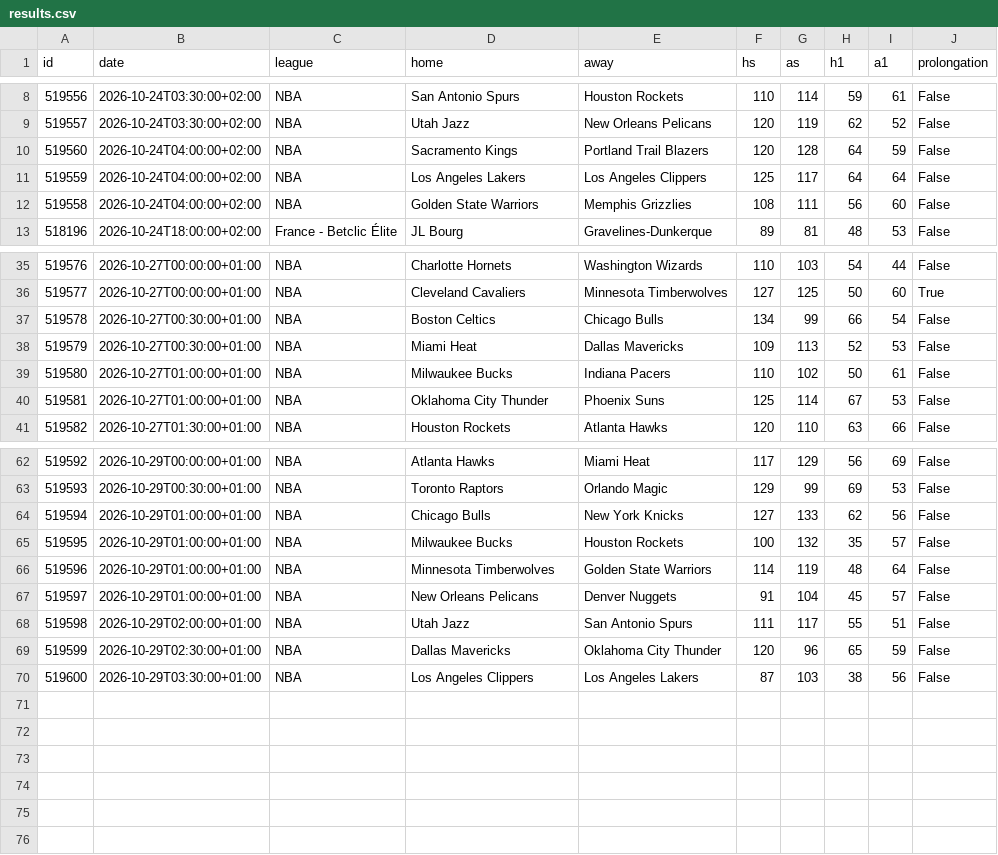
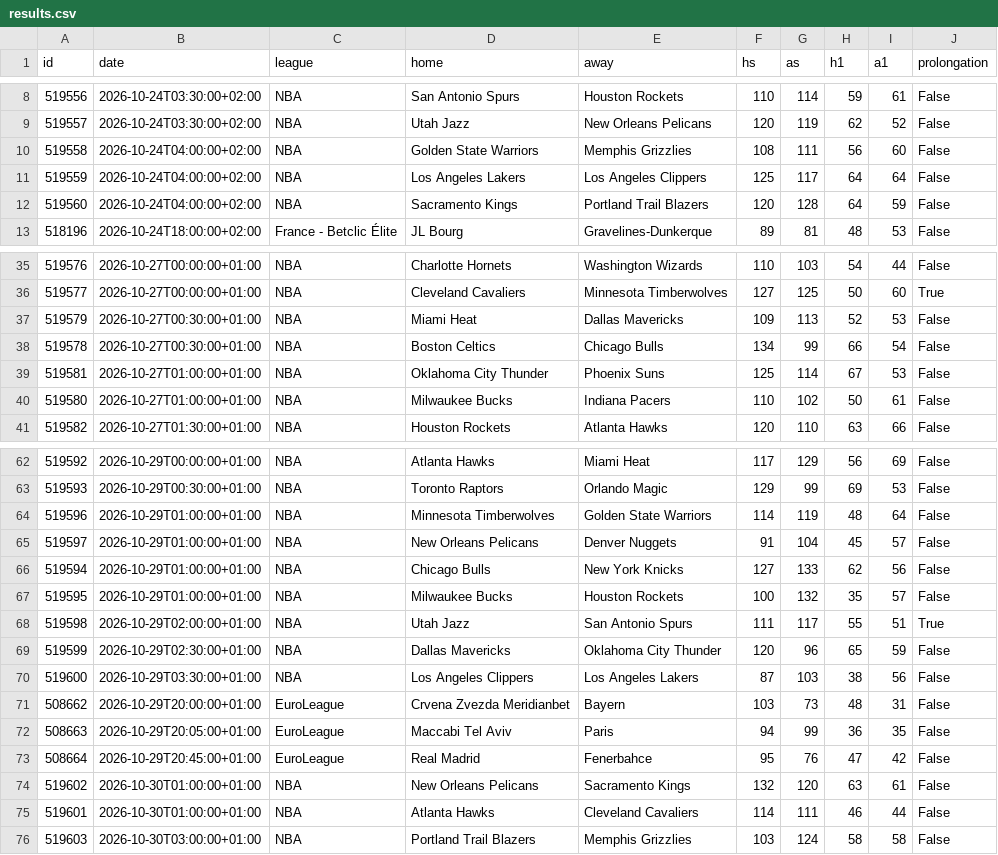
Before and after one commit to tessoncharles-sys/paris-data, a CSV file: data/raw/basket/results.csv, drawn as a sheet; only a part is shown, gaps mark what is left out; the diff covers the shown part only.

```diff
--- a/data/raw/basket/results.csv
+++ b/data/raw/basket/results.csv
@@ -9,5 +9,5 @@ id,date,league,home,away,hs,as,h1,a1,prolongation
 519557,2026-10-24T03:30:00+02:00,NBA,Utah Jazz,New Orleans Pelicans,120,119,62,52,False
+519558,2026-10-24T04:00:00+02:00,NBA,Golden State Warriors,Memphis Grizzlies,108,111,56,60,False
+519559,2026-10-24T04:00:00+02:00,NBA,Los Angeles Lakers,Los Angeles Clippers,125,117,64,64,False
 519560,2026-10-24T04:00:00+02:00,NBA,Sacramento Kings,Portland Trail Blazers,120,128,64,59,False
-519559,2026-10-24T04:00:00+02:00,NBA,Los Angeles Lakers,Los Angeles Clippers,125,117,64,64,False
-519558,2026-10-24T04:00:00+02:00,NBA,Golden State Warriors,Memphis Grizzlies,108,111,56,60,False
 518196,2026-10-24T18:00:00+02:00,France - Betclic Élite,JL Bourg,Gravelines-Dunkerque,89,81,48,53,False
@@ -36,6 +36,6 @@ id,date,league,home,away,hs,as,h1,a1,prolongation
 519577,2026-10-27T00:00:00+01:00,NBA,Cleveland Cavaliers,Minnesota Timberwolves,127,125,50,60,True
+519579,2026-10-27T00:30:00+01:00,NBA,Miami Heat,Dallas Mavericks,109,113,52,53,False
 519578,2026-10-27T00:30:00+01:00,NBA,Boston Celtics,Chicago Bulls,134,99,66,54,False
-519579,2026-10-27T00:30:00+01:00,NBA,Miami Heat,Dallas Mavericks,109,113,52,53,False
+519581,2026-10-27T01:00:00+01:00,NBA,Oklahoma City Thunder,Phoenix Suns,125,114,67,53,False
 519580,2026-10-27T01:00:00+01:00,NBA,Milwaukee Bucks,Indiana Pacers,110,102,50,61,False
-519581,2026-10-27T01:00:00+01:00,NBA,Oklahoma City Thunder,Phoenix Suns,125,114,67,53,False
 519582,2026-10-27T01:30:00+01:00,NBA,Houston Rockets,Atlanta Hawks,120,110,63,66,False
@@ -63,8 +63,14 @@ id,date,league,home,away,hs,as,h1,a1,prolongation
 519593,2026-10-29T00:30:00+01:00,NBA,Toronto Raptors,Orlando Magic,129,99,69,53,False
+519596,2026-10-29T01:00:00+01:00,NBA,Minnesota Timberwolves,Golden State Warriors,114,119,48,64,False
+519597,2026-10-29T01:00:00+01:00,NBA,New Orleans Pelicans,Denver Nuggets,91,104,45,57,False
 519594,2026-10-29T01:00:00+01:00,NBA,Chicago Bulls,New York Knicks,127,133,62,56,False
 519595,2026-10-29T01:00:00+01:00,NBA,Milwaukee Bucks,Houston Rockets,100,132,35,57,False
-519596,2026-10-29T01:00:00+01:00,NBA,Minnesota Timberwolves,Golden State Warriors,114,119,48,64,False
-519597,2026-10-29T01:00:00+01:00,NBA,New Orleans Pelicans,Denver Nuggets,91,104,45,57,False
-519598,2026-10-29T02:00:00+01:00,NBA,Utah Jazz,San Antonio Spurs,111,117,55,51,False
+519598,2026-10-29T02:00:00+01:00,NBA,Utah Jazz,San Antonio Spurs,111,117,55,51,True
 519599,2026-10-29T02:30:00+01:00,NBA,Dallas Mavericks,Oklahoma City Thunder,120,96,65,59,False
 519600,2026-10-29T03:30:00+01:00,NBA,Los Angeles Clippers,Los Angeles Lakers,87,103,38,56,False
+508662,2026-10-29T20:00:00+01:00,EuroLeague,Crvena Zvezda Meridianbet,Bayern,103,73,48,31,False
+508663,2026-10-29T20:05:00+01:00,EuroLeague,Maccabi Tel Aviv,Paris,94,99,36,35,False
+508664,2026-10-29T20:45:00+01:00,EuroLeague,Real Madrid,Fenerbahce,95,76,47,42,False
+519602,2026-10-30T01:00:00+01:00,NBA,New Orleans Pelicans,Sacramento Kings,132,120,63,61,False
+519601,2026-10-30T01:00:00+01:00,NBA,Atlanta Hawks,Cleveland Cavaliers,114,111,46,44,False
+519603,2026-10-30T03:00:00+01:00,NBA,Portland Trail Blazers,Memphis Grizzlies,103,124,58,58,False
```
Also changed, not shown: 1 moved row elsewhere in this file, data/dashboard_tennis.csv, data/raw/basket/predictions.csv, 22 other files.
